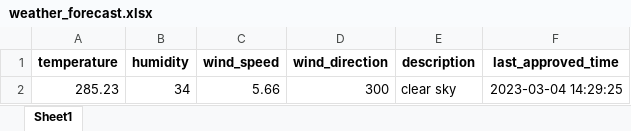
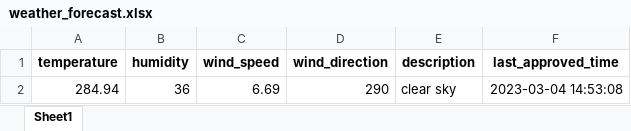
Before and after one commit to 13w13/test, an Excel workbook: weather_forecast.xlsx, sheet Sheet1, drawn as a sheet; values as stored, in another font and other column widths than the file's, no borders; removed rows and columns are numbered as before the commit, all else as after; the diff names each change by its address in the sheet, - before the commit and + after, or states it on an @@ line.

Commit message:
Update weather forecast

```diff
--- a/weather_forecast.xlsx (sheet Sheet1)
+++ b/weather_forecast.xlsx (sheet Sheet1)
-row 2: 285.23 | 34 | 5.66 | 300 | clear sky | 2023-03-04 14:29:25
+row 2: 284.94 | 36 | 6.69 | 290 | clear sky | 2023-03-04 14:53:08
```
